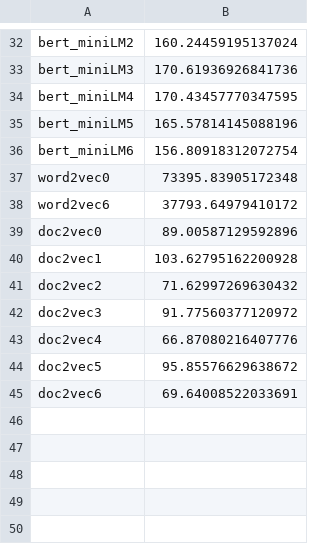
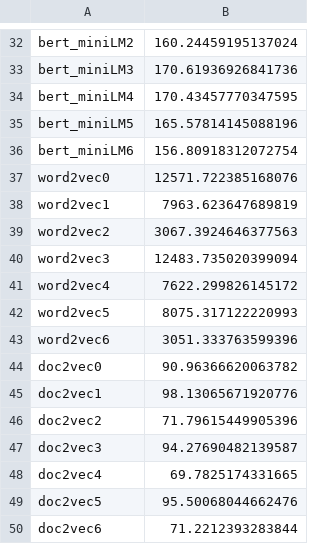
Before and after one commit to mariamaOlive/projeto2-nlp-sidi-residencia, a CSV file: resultados/times.csv, drawn as a sheet; only a part is shown, gaps mark what is left out.

```diff
--- a/resultados/times.csv
+++ b/resultados/times.csv
@@ -36,10 +36,15 @@ bert_miniLM5,165.57814145088196
 bert_miniLM6,156.80918312072754
-word2vec0,73395.83905172348
-word2vec6,37793.64979410172
-doc2vec0,89.00587129592896
-doc2vec1,103.62795162200928
-doc2vec2,71.62997269630432
-doc2vec3,91.77560377120972
-doc2vec4,66.87080216407776
-doc2vec5,95.85576629638672
-doc2vec6,69.64008522033691
+word2vec0,12571.722385168076
+word2vec1,7963.623647689819
+word2vec2,3067.3924646377563
+word2vec3,12483.735020399094
+word2vec4,7622.299826145172
+word2vec5,8075.317122220993
+word2vec6,3051.333763599396
+doc2vec0,90.96366620063782
+doc2vec1,98.13065671920776
+doc2vec2,71.79615449905396
+doc2vec3,94.27690482139587
+doc2vec4,69.7825174331665
+doc2vec5,95.50068044662476
+doc2vec6,71.2212393283844
```
Also changed, not shown: resultados/pearson_corr.csv.
